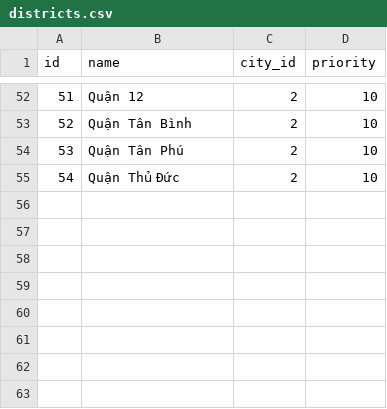
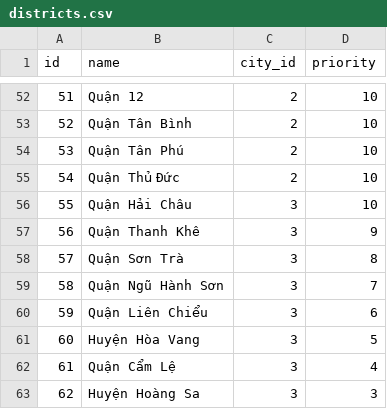
Before and after one commit to sahidursuman/classy, a CSV file: db/master_data/districts.csv, drawn as a sheet; only a part is shown, gaps mark what is left out; the diff names each change by its address in the sheet, - before the commit and + after, or states it on an @@ line.

Commit message:
import-data-real-category

```diff
--- a/db/master_data/districts.csv
+++ b/db/master_data/districts.csv
+row 56: 55 | Quận Hải Châu | 3 | 10
+row 57: 56 | Quận Thanh Khê | 3 | 9
+row 58: 57 | Quận Sơn Trà | 3 | 8
+row 59: 58 | Quận Ngũ Hành Sơn | 3 | 7
+row 60: 59 | Quận Liên Chiểu | 3 | 6
+row 61: 60 | Huyện Hòa Vang | 3 | 5
+row 62: 61 | Quận Cẩm Lệ | 3 | 4
+row 63: 62 | Huyện Hoàng Sa | 3 | 3
```
Also changed, not shown: 3 other files.
